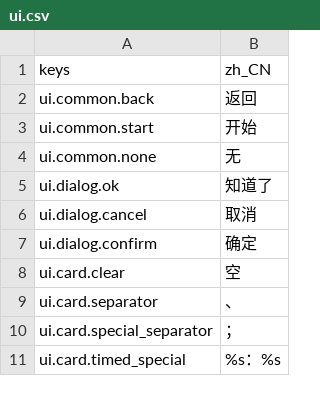
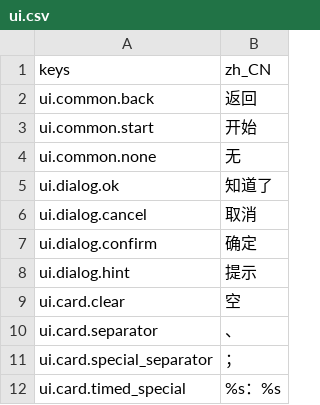
Before and after one commit to jayncp/autochess-v1, a CSV file: i18n/ui.csv, drawn as a sheet; only a part is shown; the diff covers the shown part only.

```diff
--- a/i18n/ui.csv
+++ b/i18n/ui.csv
@@ -7,2 +7,3 @@ ui.dialog.cancel,取消
 ui.dialog.confirm,确定
+ui.dialog.hint,提示
 ui.card.clear,空
```
Also changed, not shown: 20 added rows, 2 removed rows and 1 edited cell elsewhere in this file, 37 other files.
